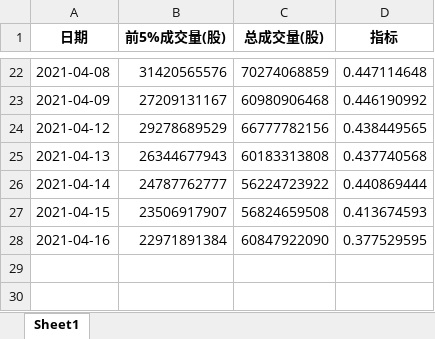
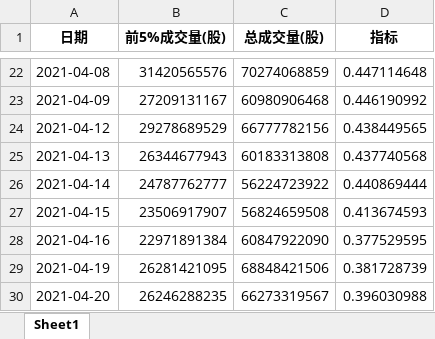
Before and after one commit to caoxuCarlos/caoxuCarlos.github.io, an Excel workbook: king_index/output/index.xlsx, sheet Sheet1, drawn as a sheet; only a part is shown, gaps mark what is left out; values as stored, in another font and other column widths than the file's, no borders; the diff names each change by its address in the sheet, - before the commit and + after, or states it on an @@ line.

Commit message:
Update trade day data.

```diff
--- a/king_index/output/index.xlsx (sheet Sheet1)
+++ b/king_index/output/index.xlsx (sheet Sheet1)
+row 29: 2021-04-19 | 26281421095 | 68848421506 | 0.381728739
+row 30: 2021-04-20 | 26246288235 | 66273319567 | 0.396030988
```
Also changed, not shown: 3 other files.
